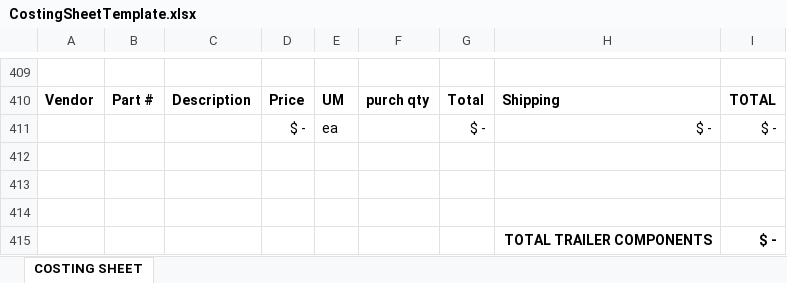
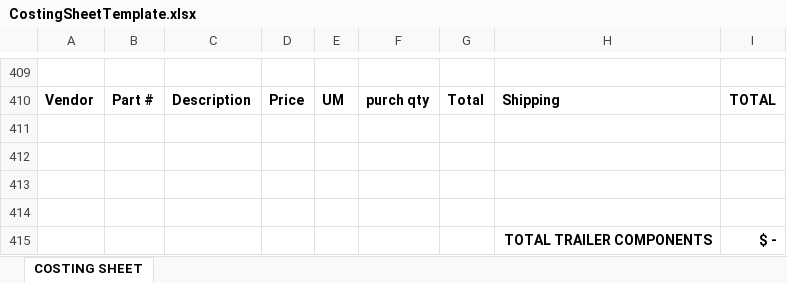
Before and after one commit to northriverboats/costing-sheets-rec, an Excel workbook: CostingSheetTemplate.xlsx, sheet COSTING SHEET, drawn as a sheet; only a part is shown, gaps mark what is left out; values as stored, in another font and other column widths than the file's, no borders; conditional formats not drawn; the diff names each change by its address in the sheet, - before the commit and + after, or states it on an @@ line.

Commit message:
fixed trailer formula on template

```diff
--- a/CostingSheetTemplate.xlsx (sheet COSTING SHEET)
+++ b/CostingSheetTemplate.xlsx (sheet COSTING SHEET)
-row 411:  |  |  | $ - | ea |  | $ - | $ - | $ -
+row 411: (empty)
```
Also changed, not shown: 1 other file.
